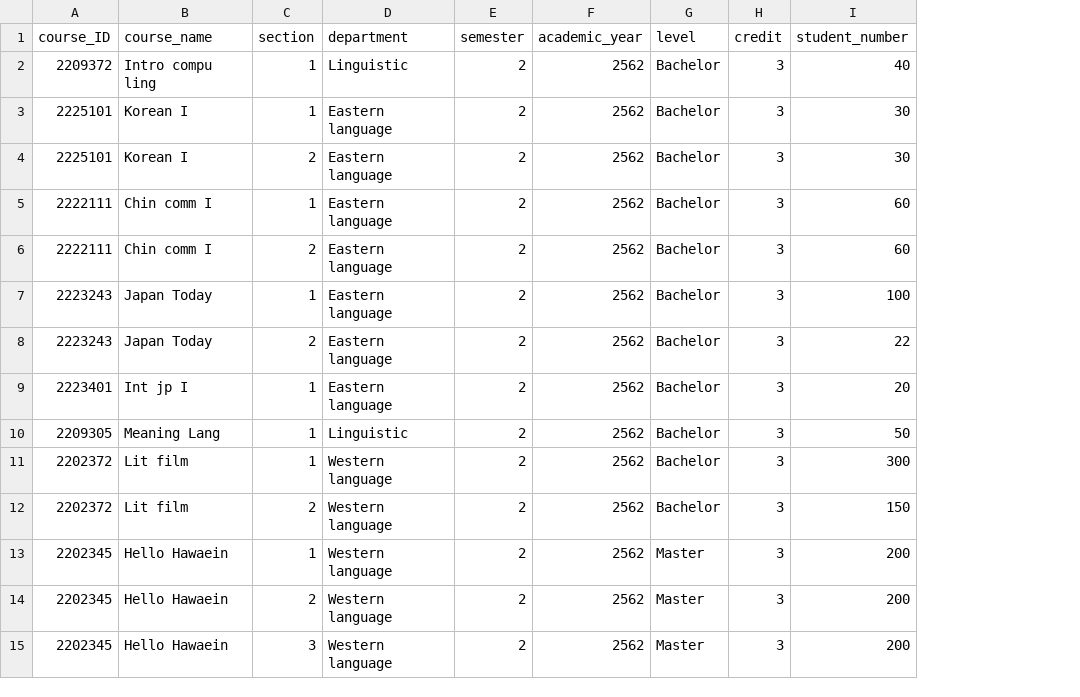
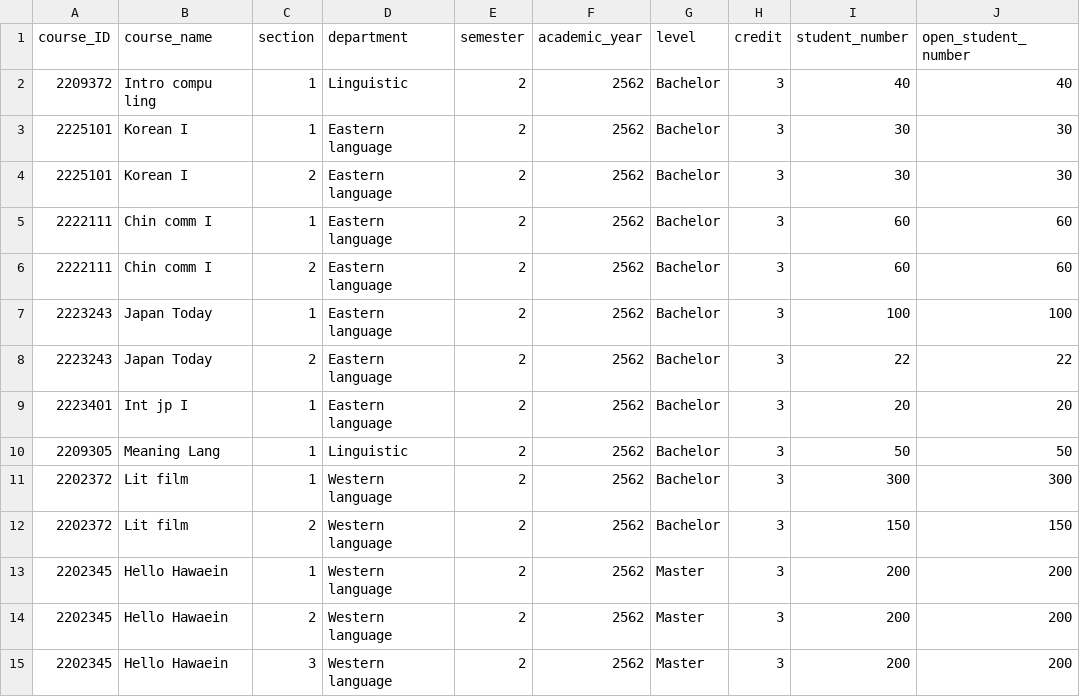
Before and after one commit to ponyonpuririnlovers/Attending-System, a CSV file: info_insert_db/course.csv, drawn as a sheet; the diff names each change by its address in the sheet, - before the commit and + after, or states it on an @@ line.

```diff
--- a/info_insert_db/course.csv
+++ b/info_insert_db/course.csv
+column J (open_student_number), rows 2-15: 40 | 30 | 30 | 60 | 60 | 100 | 22 | 20 | 50 | 300 | 150 | 200 | 200 | 200
```
Also changed, not shown: info_insert_db/teacher_users.csv, 9 other files.
